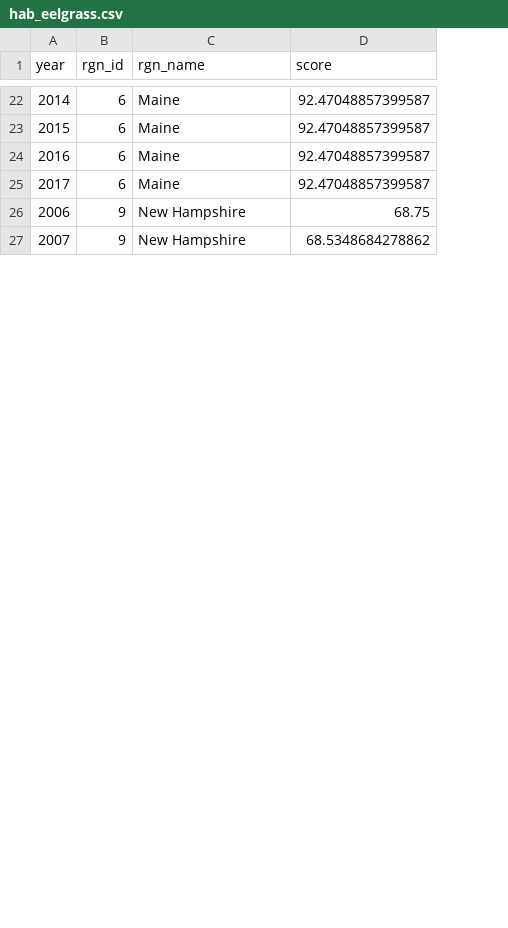
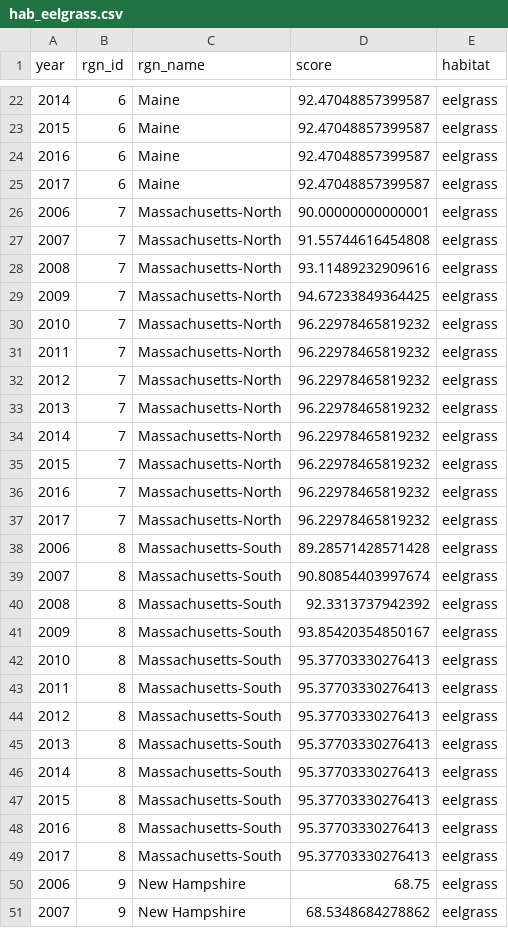
Before and after one commit to OHI-Northeast/ne-scores, a CSV file: region/layers/hab_eelgrass.csv, drawn as a sheet; only a part is shown, gaps mark what is left out; the diff names each change by its address in the sheet, - before the commit and + after, or states it on an @@ line.

Commit message:
added in habitat elements to toolbox

```diff
--- a/region/layers/hab_eelgrass.csv
+++ b/region/layers/hab_eelgrass.csv
+column E (habitat), rows 22-25: all eelgrass; rows 50-51: eelgrass | eelgrass
+row 26: 2006 | 7 | Massachusetts-North | 90.00000000000001 | eelgrass
+row 27: 2007 | 7 | Massachusetts-North | 91.55744616454808 | eelgrass
+row 28: 2008 | 7 | Massachusetts-North | 93.11489232909616 | eelgrass
+row 29: 2009 | 7 | Massachusetts-North | 94.67233849364425 | eelgrass
+row 30: 2010 | 7 | Massachusetts-North | 96.22978465819232 | eelgrass
+row 31: 2011 | 7 | Massachusetts-North | 96.22978465819232 | eelgrass
+row 32: 2012 | 7 | Massachusetts-North | 96.22978465819232 | eelgrass
+row 33: 2013 | 7 | Massachusetts-North | 96.22978465819232 | eelgrass
+row 34: 2014 | 7 | Massachusetts-North | 96.22978465819232 | eelgrass
+row 35: 2015 | 7 | Massachusetts-North | 96.22978465819232 | eelgrass
+row 36: 2016 | 7 | Massachusetts-North | 96.22978465819232 | eelgrass
+row 37: 2017 | 7 | Massachusetts-North | 96.22978465819232 | eelgrass
+row 38: 2006 | 8 | Massachusetts-South | 89.28571428571428 | eelgrass
+row 39: 2007 | 8 | Massachusetts-South | 90.80854403997674 | eelgrass
+row 40: 2008 | 8 | Massachusetts-South | 92.3313737942392 | eelgrass
+row 41: 2009 | 8 | Massachusetts-South | 93.85420354850167 | eelgrass
+row 42: 2010 | 8 | Massachusetts-South | 95.37703330276413 | eelgrass
+row 43: 2011 | 8 | Massachusetts-South | 95.37703330276413 | eelgrass
+row 44: 2012 | 8 | Massachusetts-South | 95.37703330276413 | eelgrass
+row 45: 2013 | 8 | Massachusetts-South | 95.37703330276413 | eelgrass
+row 46: 2014 | 8 | Massachusetts-South | 95.37703330276413 | eelgrass
+row 47: 2015 | 8 | Massachusetts-South | 95.37703330276413 | eelgrass
+row 48: 2016 | 8 | Massachusetts-South | 95.37703330276413 | eelgrass
+row 49: 2017 | 8 | Massachusetts-South | 95.37703330276413 | eelgrass
```
Also changed, not shown: region/layers.csv, region/layers_meta_data/layers_base.csv, 20 other files.
